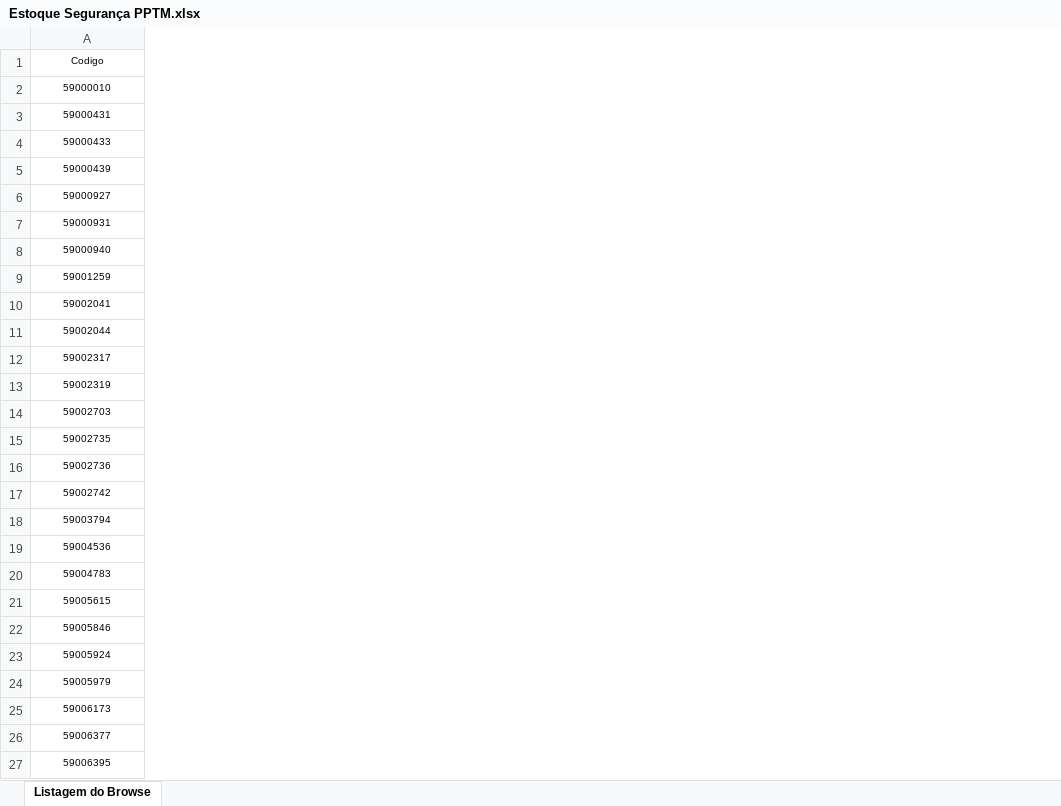
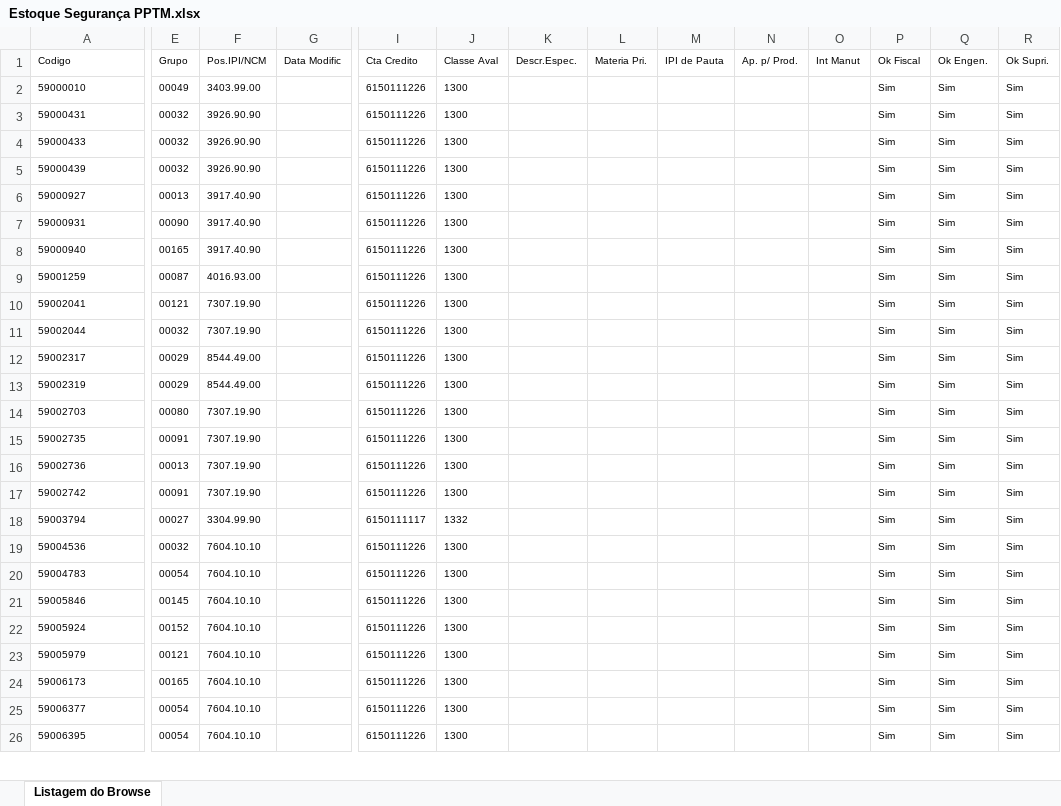
Before and after one commit to luketacs/botpptm1, an Excel workbook: Estoque Segurança PPTM.xlsx, sheet Listagem do Browse, drawn as a sheet; only a part is shown, gaps mark what is left out; values as stored, in another font and other column widths than the file's, no borders; removed rows and columns are numbered as before the commit, all else as after; rows hold the shown columns only; the diff covers the shown part only; the diff names each change by its address in the sheet, - before the commit and + after, or states it on an @@ line.

Commit message:
Add files via upload

```diff
--- a/Estoque Segurança PPTM.xlsx (sheet Listagem do Browse)
+++ b/Estoque Segurança PPTM.xlsx (sheet Listagem do Browse)
+column E (Grupo), rows 2-26: 00049 | 00032 | 00032 | 00032 | 00013 | 00090 | 00165 | 00087 | 00121 | 00032 | 00029 | 00029 | 00080 | 00091 | 00013 | 00091 | 00027 | 00032 | 00054 | 00145 | 00152 | 00121 | 00165 | 00054 | 00054
+column F (Pos.IPI/NCM), rows 2-26: 3403.99.00 | 3926.90.90 | 3926.90.90 | 3926.90.90 | 3917.40.90 | 3917.40.90 | 3917.40.90 | 4016.93.00 | 7307.19.90 | 7307.19.90 | 8544.49.00 | 8544.49.00 | 7307.19.90 | 7307.19.90 | 7307.19.90 | 7307.19.90 | 3304.99.90 | 7604.10.10 | 7604.10.10 | 7604.10.10 | 7604.10.10 | 7604.10.10 | 7604.10.10 | 7604.10.10 | 7604.10.10
+column G (Data Modific), empty
+column I (Cta Credito), rows 2-26: 6150111226 | 6150111226 | 6150111226 | 6150111226 | 6150111226 | 6150111226 | 6150111226 | 6150111226 | 6150111226 | 6150111226 | 6150111226 | 6150111226 | 6150111226 | 6150111226 | 6150111226 | 6150111226 | 6150111117 | 6150111226 | 6150111226 | 6150111226 | 6150111226 | 6150111226 | 6150111226 | 6150111226 | 6150111226
+column J (Classe Aval), rows 2-26: 1300 | 1300 | 1300 | 1300 | 1300 | 1300 | 1300 | 1300 | 1300 | 1300 | 1300 | 1300 | 1300 | 1300 | 1300 | 1300 | 1332 | 1300 | 1300 | 1300 | 1300 | 1300 | 1300 | 1300 | 1300
+column K (Descr.Espec.), empty
+column L (Materia Pri.), empty
+column M (IPI de Pauta), empty
+column N (Ap. p/ Prod.), empty
+column O (Int Manut), empty
+column P (Ok Fiscal), rows 2-26: all Sim
+column Q (Ok Engen.), rows 2-26: all Sim
+column R (Ok Supri.), rows 2-26: all Sim
-A1:A20 alignment: center
+A1:A20 alignment: left
-row 21: 59005615
-A21:A26 alignment: center
+A21:A26 alignment: left
```
Also changed, not shown: 1 added row, 2 removed rows, 1 added column, 2 edited cells and cell formats elsewhere in this sheet.
